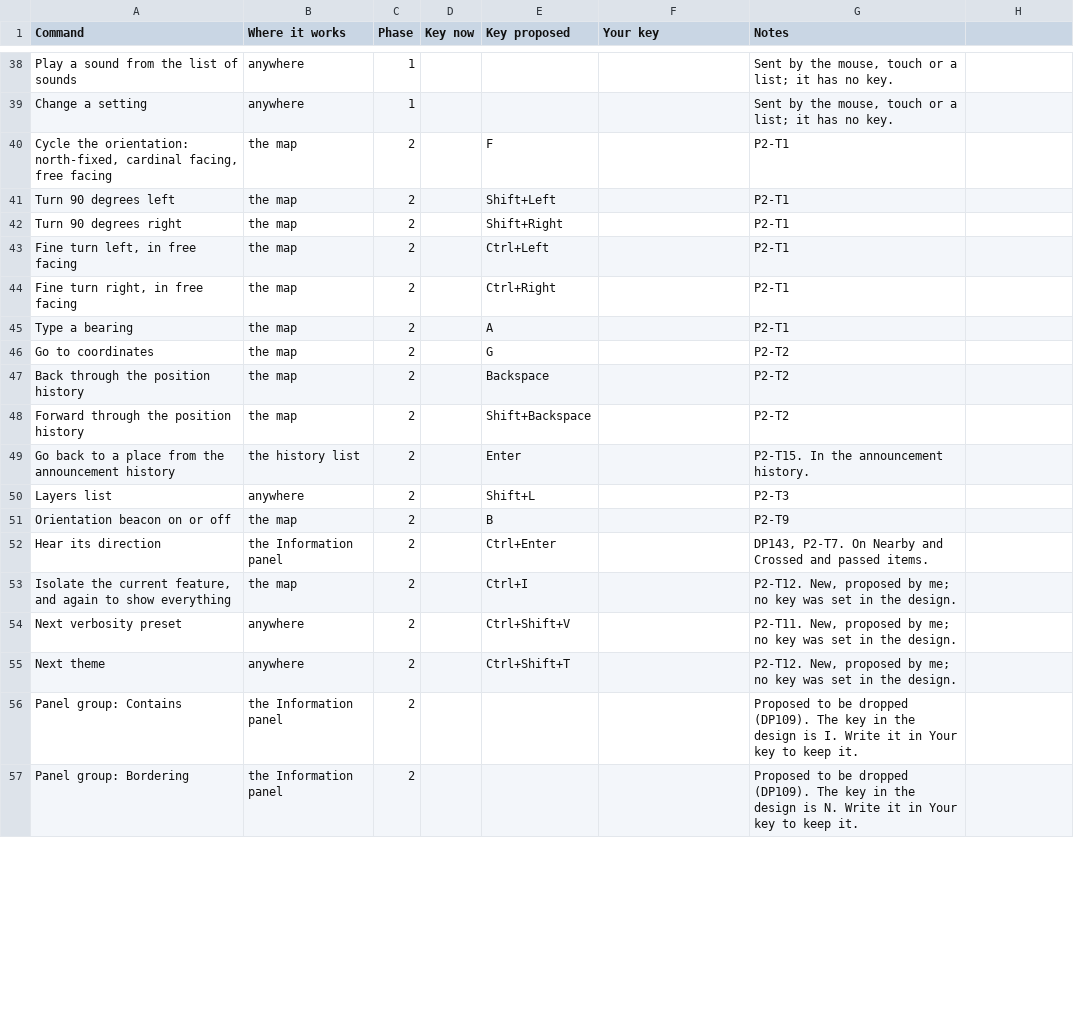
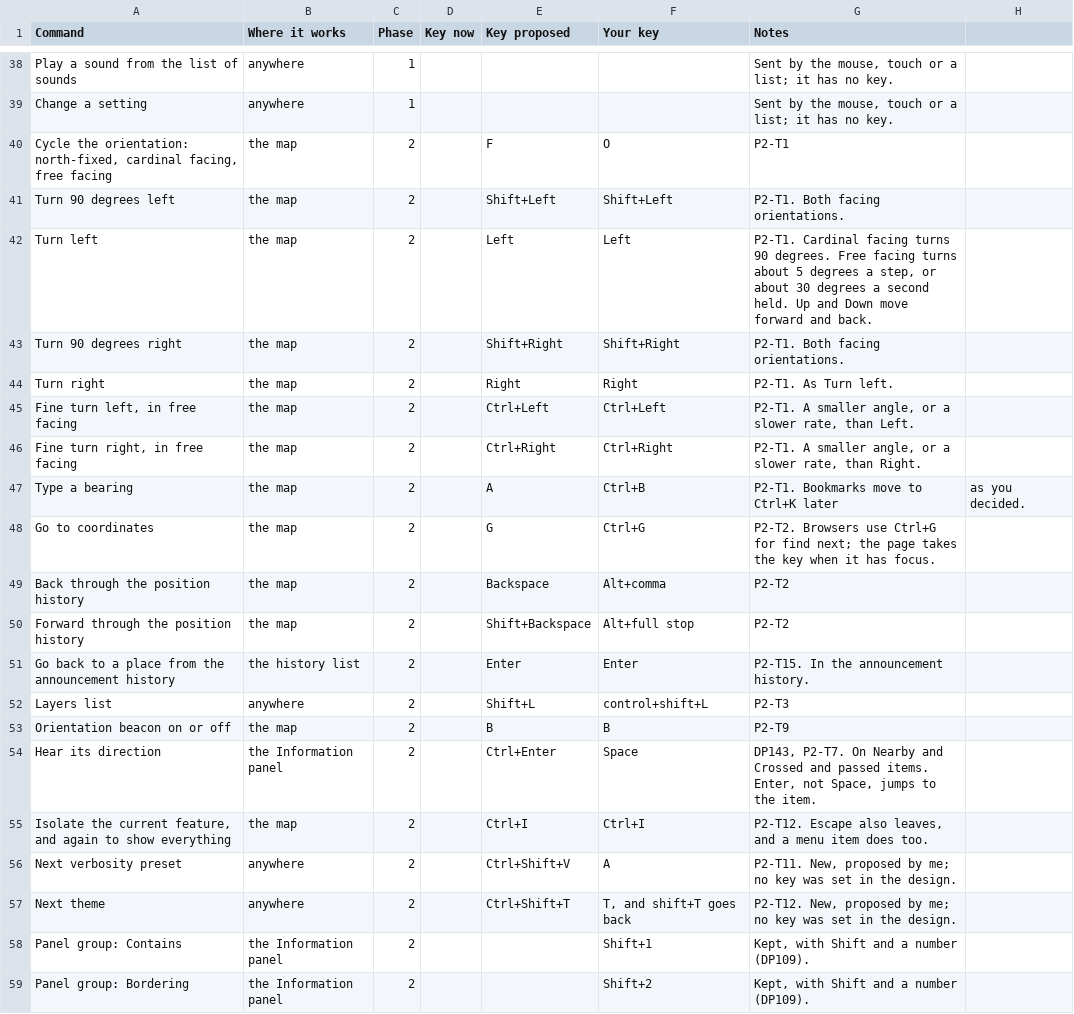
Before and after one commit to Chessel85/TobyMap, a CSV file: docs/plan/phase-2-keys.csv, drawn as a sheet; only a part is shown, gaps mark what is left out; the diff covers the shown part only.

```diff
--- a/docs/plan/phase-2-keys.csv
+++ b/docs/plan/phase-2-keys.csv
@@ -39,19 +39,21 @@ Play a sound from the list of sounds,anywhere,1,,,,"Sent by the mouse, touch or
 Change a setting,anywhere,1,,,,"Sent by the mouse, touch or a list; it has no key."
-"Cycle the orientation: north-fixed, cardinal facing, free facing",the map,2,,F,,P2-T1
-Turn 90 degrees left,the map,2,,Shift+Left,,P2-T1
-Turn 90 degrees right,the map,2,,Shift+Right,,P2-T1
-"Fine turn left, in free facing",the map,2,,Ctrl+Left,,P2-T1
-"Fine turn right, in free facing",the map,2,,Ctrl+Right,,P2-T1
-Type a bearing,the map,2,,A,,P2-T1
-Go to coordinates,the map,2,,G,,P2-T2
-Back through the position history,the map,2,,Backspace,,P2-T2
-Forward through the position history,the map,2,,Shift+Backspace,,P2-T2
-Go back to a place from the announcement history,the history list,2,,Enter,,P2-T15. In the announcement history.
-Layers list,anywhere,2,,Shift+L,,P2-T3
-Orientation beacon on or off,the map,2,,B,,P2-T9
-Hear its direction,the Information panel,2,,Ctrl+Enter,,"DP143, P2-T7. On Nearby and Crossed and passed items."
-"Isolate the current feature, and again to show everything",the map,2,,Ctrl+I,,"P2-T12. New, proposed by me; no key was set in the design."
-Next verbosity preset,anywhere,2,,Ctrl+Shift+V,,"P2-T11. New, proposed by me; no key was set in the design."
-Next theme,anywhere,2,,Ctrl+Shift+T,,"P2-T12. New, proposed by me; no key was set in the design."
-Panel group: Contains,the Information panel,2,,,,Proposed to be dropped (DP109). The key in the design is I. Write it in Your key to keep it.
-Panel group: Bordering,the Information panel,2,,,,Proposed to be dropped (DP109). The key in the design is N. Write it in Your key to keep it.
+"Cycle the orientation: north-fixed, cardinal facing, free facing",the map,2,,F,O,P2-T1
+Turn 90 degrees left,the map,2,,Shift+Left,Shift+Left,P2-T1. Both facing orientations.
+Turn left,the map,2,,Left,Left,"P2-T1. Cardinal facing turns 90 degrees. Free facing turns about 5 degrees a step, or about 30 degrees a second held. Up and Down move forward and back."
+Turn 90 degrees right,the map,2,,Shift+Right,Shift+Right,P2-T1. Both facing orientations.
+Turn right,the map,2,,Right,Right,P2-T1. As Turn left.
+"Fine turn left, in free facing",the map,2,,Ctrl+Left,Ctrl+Left,"P2-T1. A smaller angle, or a slower rate, than Left."
+"Fine turn right, in free facing",the map,2,,Ctrl+Right,Ctrl+Right,"P2-T1. A smaller angle, or a slower rate, than Right."
+Type a bearing,the map,2,,A,Ctrl+B,P2-T1. Bookmarks move to Ctrl+K later, as you decided.
+Go to coordinates,the map,2,,G,Ctrl+G,P2-T2. Browsers use Ctrl+G for find next; the page takes the key when it has focus.
+Back through the position history,the map,2,,Backspace,Alt+comma,P2-T2
+Forward through the position history,the map,2,,Shift+Backspace,Alt+full stop,P2-T2
+Go back to a place from the announcement history,the history list,2,,Enter,Enter,P2-T15. In the announcement history.
+Layers list,anywhere,2,,Shift+L,control+shift+L,P2-T3
+Orientation beacon on or off,the map,2,,B,B,P2-T9
+Hear its direction,the Information panel,2,,Ctrl+Enter,Space,"DP143, P2-T7. On Nearby and Crossed and passed items. Enter, not Space, jumps to the item."
+"Isolate the current feature, and again to show everything",the map,2,,Ctrl+I,Ctrl+I,"P2-T12. Escape also leaves, and a menu item does too."
+Next verbosity preset,anywhere,2,,Ctrl+Shift+V,A,"P2-T11. New, proposed by me; no key was set in the design."
+Next theme,anywhere,2,,Ctrl+Shift+T,"T, and shift+T goes back","P2-T12. New, proposed by me; no key was set in the design."
+Panel group: Contains,the Information panel,2,,,Shift+1,"Kept, with Shift and a number (DP109)."
+Panel group: Bordering,the Information panel,2,,,Shift+2,"Kept, with Shift and a number (DP109)."
```
Also changed, not shown: 39 edited cells elsewhere in this file, docs/design/Discussion points.csv.
